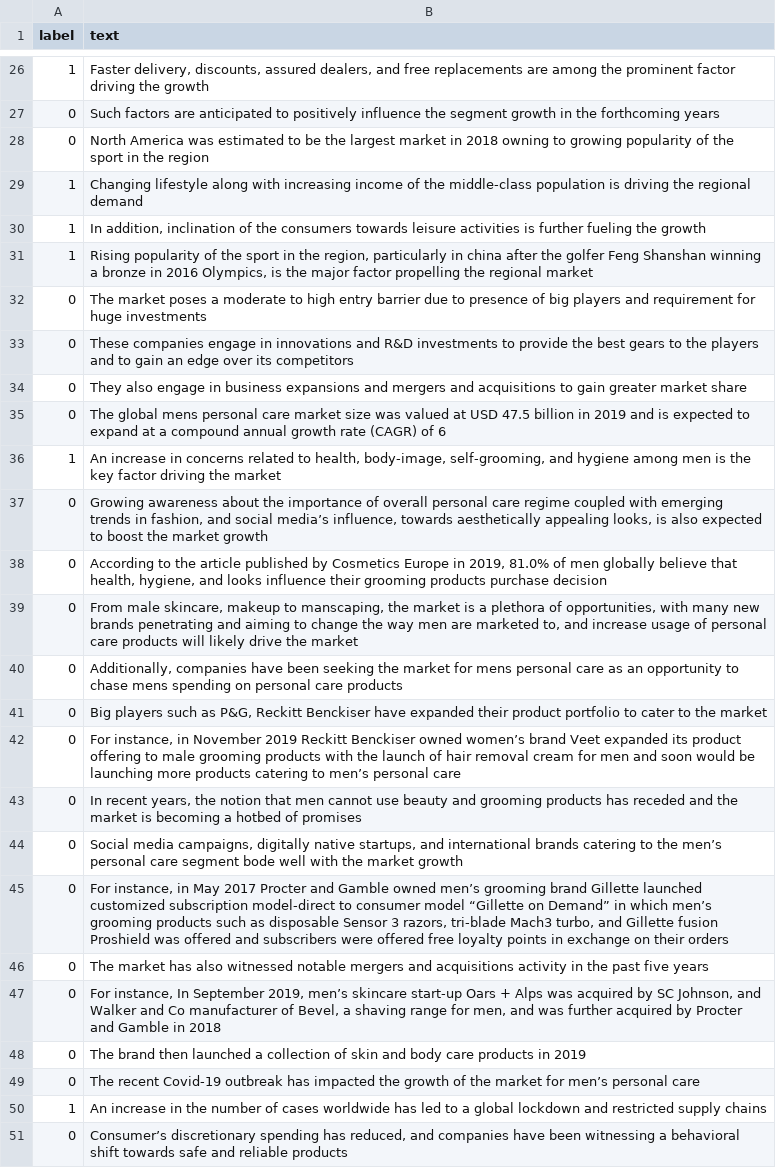
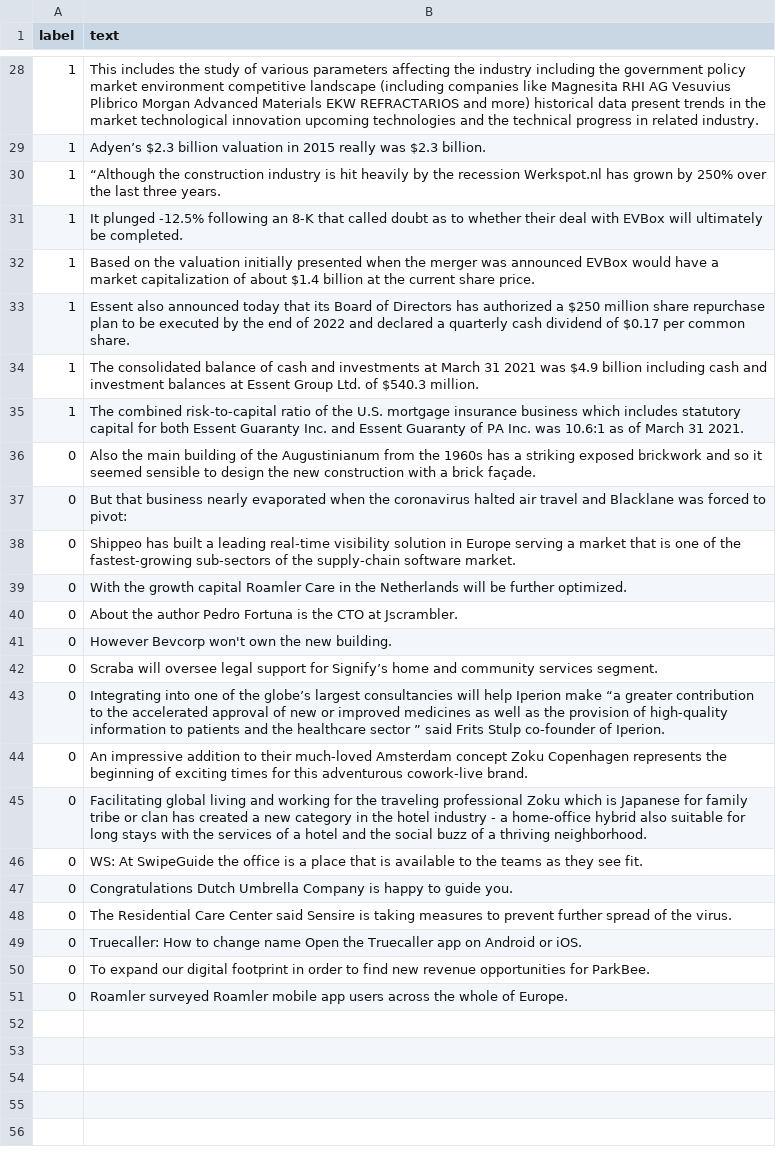
Before and after one commit to cmstroe/pet, a CSV file: datasets/ma_train.csv, drawn as a sheet; only a part is shown, gaps mark what is left out; removed rows and columns are numbered as before the commit, all else as after; the diff covers the shown part only; the diff names each change by its address in the sheet, - before the commit and + after, or states it on an @@ line.

Commit message:
funding

```diff
--- a/datasets/ma_train.csv
+++ b/datasets/ma_train.csv
-B28 (text): Faster delivery, discounts, assured dealers, and free replacements are among the prominent factor driving the growth
+B28 (text): This includes the study of various parameters affecting the industry including the government policy market environment competitive landscape (including companies like Magnesita RHI AG Vesuvius Plibrico Morgan Advanced Materials EKW REFRACTARIOS and more) historical data present trends in the market technological innovation upcoming technologies and the technical progress in related industry.
-row 27: 0 | Such factors are anticipated to positively influence the segment growth in the forthcoming years
-row 28: 0 | North America was estimated to be the largest market in 2018 owning to growing popularity of the sport in the region
+row 29: 1 | Adyen’s $2.3 billion valuation in 2015 really was $2.3 billion.
+row 30: 1 | “Although the construction industry is hit heavily by the recession Werkspot.nl has grown by 250% over the last three years.
+row 31: 1 | It plunged -12.5% following an 8-K that called doubt as to whether their deal with EVBox will ultimately be completed.
-B32 (text): Changing lifestyle along with increasing income of the middle-class population is driving the regional demand
+B32 (text): Based on the valuation initially presented when the merger was announced EVBox would have a market capitalization of about $1.4 billion at the current share price.
-B33 (text): In addition, inclination of the consumers towards leisure activities is further fueling the growth
+B33 (text): Essent also announced today that its Board of Directors has authorized a $250 million share repurchase plan to be executed by the end of 2022 and declared a quarterly cash dividend of $0.17 per common share.
+row 34: 1 | The consolidated balance of cash and investments at March 31 2021 was $4.9 billion including cash and investment balances at Essent Group Ltd. of $540.3 million.
-B35 (text): Rising popularity of the sport in the region, particularly in china after the golfer Feng Shanshan winning a bronze in 2016 Olympics, is the major factor propelling the regional market
+B35 (text): The combined risk-to-capital ratio of the U.S. mortgage insurance business which includes statutory capital for both Essent Guaranty Inc. and Essent Guaranty of PA Inc. was 10.6:1 as of March 31 2021.
-row 32: 0 | The market poses a moderate to high entry barrier due to presence of big players and requirement for huge investments
-B36 (text): These companies engage in innovations and R&D investments to provide the best gears to the players and to gain an edge over its competitors
+B36 (text): Also the main building of the Augustinianum from the 1960s has a striking exposed brickwork and so it seemed sensible to design the new construction with a brick façade.
-B37 (text): They also engage in business expansions and mergers and acquisitions to gain greater market share
+B37 (text): But that business nearly evaporated when the coronavirus halted air travel and Blacklane was forced to pivot:
-B38 (text): The global mens personal care market size was valued at USD 47.5 billion in 2019 and is expected to expand at a compound annual growth rate (CAGR) of 6
+B38 (text): Shippeo has built a leading real-time visibility solution in Europe serving a market that is one of the fastest-growing sub-sectors of the supply-chain software market.
-row 36: 1 | An increase in concerns related to health, body-image, self-grooming, and hygiene among men is the key factor driving the market
-B39 (text): Growing awareness about the importance of overall personal care regime coupled with emerging trends in fashion, and social media’s influence, towards aesthetically appealing looks, is also expected to boost the market growth
+B39 (text): With the growth capital Roamler Care in the Netherlands will be further optimized.
-B40 (text): According to the article published by Cosmetics Europe in 2019, 81.0% of men globally believe that health, hygiene, and looks influence their grooming products purchase decision
+B40 (text): About the author Pedro Fortuna is the CTO at Jscrambler.
-B41 (text): From male skincare, makeup to manscaping, the market is a plethora of opportunities, with many new brands penetrating and aiming to change the way men are marketed to, and increase usage of personal care products will likely drive the market
+B41 (text): However Bevcorp won't own the new building.
-B42 (text): Additionally, companies have been seeking the market for mens personal care as an opportunity to chase mens spending on personal care products
+B42 (text): Scraba will oversee legal support for Signify’s home and community services segment.
-B43 (text): Big players such as P&G, Reckitt Benckiser have expanded their product portfolio to cater to the market
+B43 (text): Integrating into one of the globe’s largest consultancies will help Iperion make “a greater contribution to the accelerated approval of new or improved medicines as well as the provision of high-quality information to patients and the healthcare sector ” said Frits Stulp co-founder of Iperion.
-B44 (text): For instance, in November 2019 Reckitt Benckiser owned women’s brand Veet expanded its product offering to male grooming products with the launch of hair removal cream for men and soon would be launching more products catering to men’s personal care
+B44 (text): An impressive addition to their much-loved Amsterdam concept Zoku Copenhagen represents the beginning of exciting times for this adventurous cowork-live brand.
-B45 (text): In recent years, the notion that men cannot use beauty and grooming products has receded and the market is becoming a hotbed of promises
+B45 (text): Facilitating global living and working for the traveling professional Zoku which is Japanese for family tribe or clan has created a new category in the hotel industry - a home-office hybrid also suitable for long stays with the services of a hotel and the social buzz of a thriving neighborhood.
-B46 (text): Social media campaigns, digitally native startups, and international brands catering to the men’s personal care segment bode well with the market growth
+B46 (text): WS: At SwipeGuide the office is a place that is available to the teams as they see fit.
-B47 (text): For instance, in May 2017 Procter and Gamble owned men’s grooming brand Gillette launched customized subscription model-direct to consumer model “Gillette on Demand” in which men’s grooming products such as disposable Sensor 3 razors, tri-blade Mach3 turbo, and Gillette fusion Proshield was offered and subscribers were offered free loyalty points in exchange on their orders
+B47 (text): Congratulations Dutch Umbrella Company is happy to guide you.
-B48 (text): The market has also witnessed notable mergers and acquisitions activity in the past five years
+B48 (text): The Residential Care Center said Sensire is taking measures to prevent further spread of the virus.
-row 47: 0 | For instance, In September 2019, men’s skincare start-up Oars + Alps was acquired by SC Johnson, and Walker and Co manufacturer of Bevel, a shaving range for men, and was further acquired by Procter and Gamble in 2018
-B49 (text): The brand then launched a collection of skin and body care products in 2019
+B49 (text): Truecaller: How to change name Open the Truecaller app on Android or iOS.
-B50 (text): The recent Covid-19 outbreak has impacted the growth of the market for men’s personal care
+B50 (text): To expand our digital footprint in order to find new revenue opportunities for ParkBee.
-row 50: 1 | An increase in the number of cases worldwide has led to a global lockdown and restricted supply chains
-B51 (text): Consumer’s discretionary spending has reduced, and companies have been witnessing a behavioral shift towards safe and reliable products
+B51 (text): Roamler surveyed Roamler mobile app users across the whole of Europe.
```
Also changed, not shown: 9 added rows, 7 removed rows and 17 edited cells elsewhere in this file.
